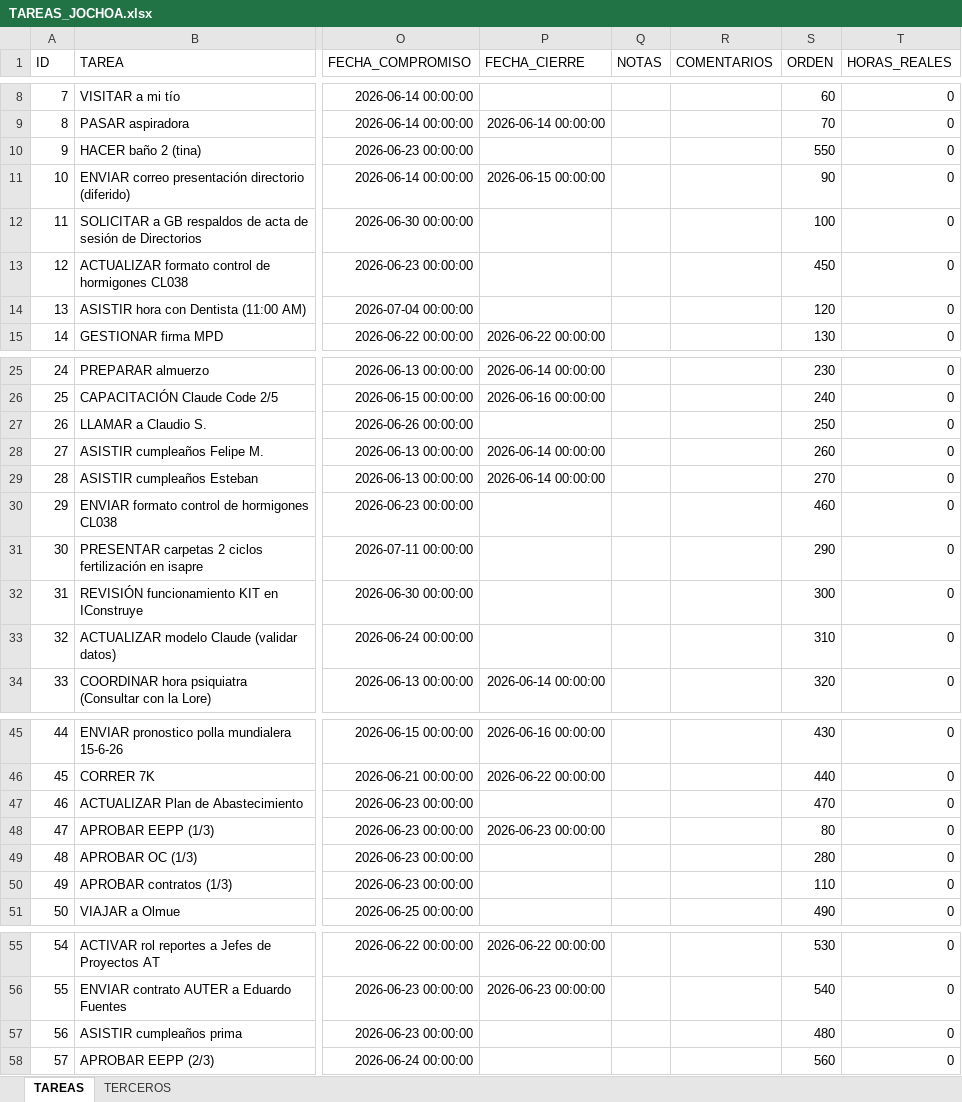
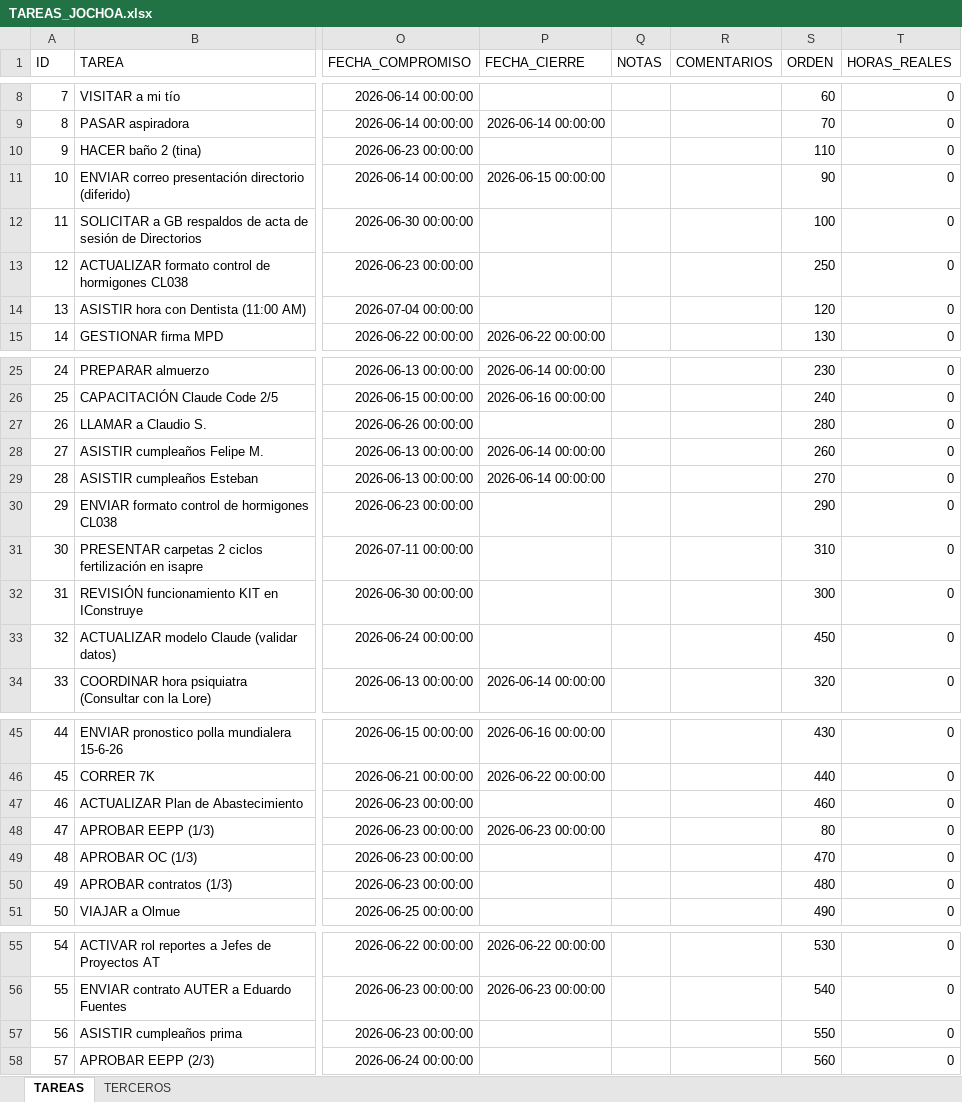
Before and after one commit to Jochoa27/jochoa-tareas, an Excel workbook: TAREAS_JOCHOA.xlsx, sheet TAREAS, drawn as a sheet; only a part is shown, gaps mark what is left out; values as stored, in another font and other column widths than the file's, no borders; the diff names each change by its address in the sheet, - before the commit and + after, or states it on an @@ line.

Commit message:
update: tareas actualizadas desde app (23/06 21:06)

```diff
--- a/TAREAS_JOCHOA.xlsx (sheet TAREAS)
+++ b/TAREAS_JOCHOA.xlsx (sheet TAREAS)
-S10 (ORDEN): 550
+S10 (ORDEN): 110
-S13 (ORDEN): 450
+S13 (ORDEN): 250
-S27 (ORDEN): 250
+S27 (ORDEN): 280
-S30 (ORDEN): 460
+S30 (ORDEN): 290
-S31 (ORDEN): 290
+S31 (ORDEN): 310
-S33 (ORDEN): 310
+S33 (ORDEN): 450
-S47 (ORDEN): 470
+S47 (ORDEN): 460
-S49 (ORDEN): 280
+S49 (ORDEN): 470
-S50 (ORDEN): 110
+S50 (ORDEN): 480
-S57 (ORDEN): 480
+S57 (ORDEN): 550
```
